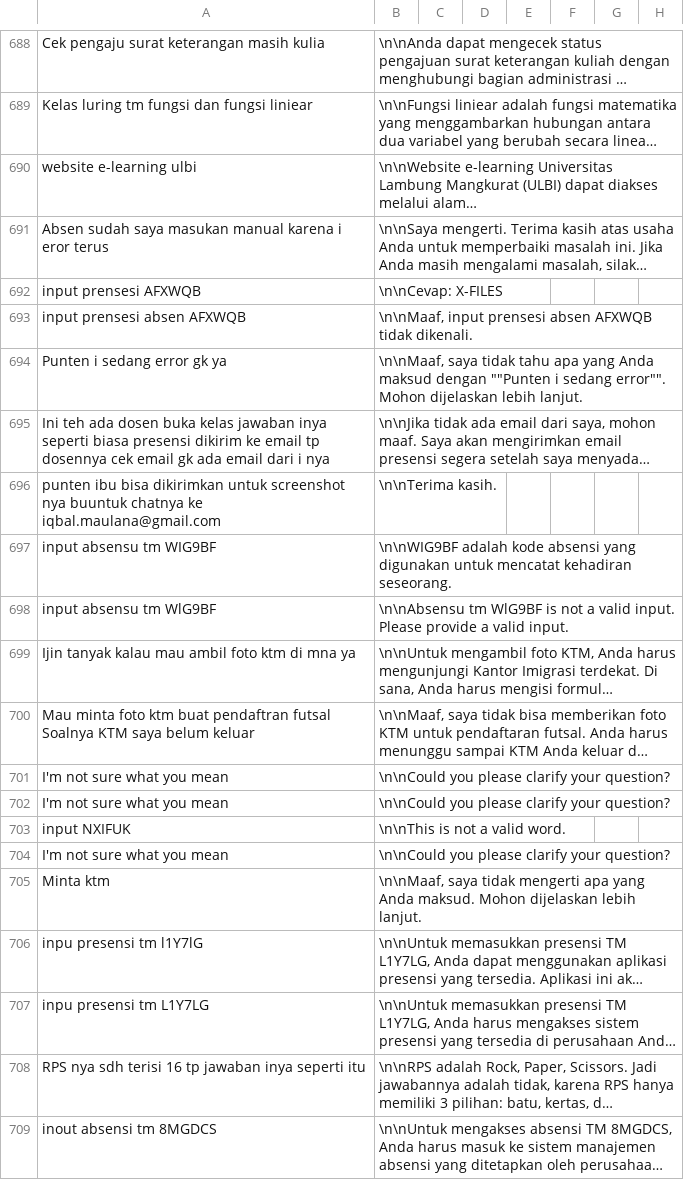
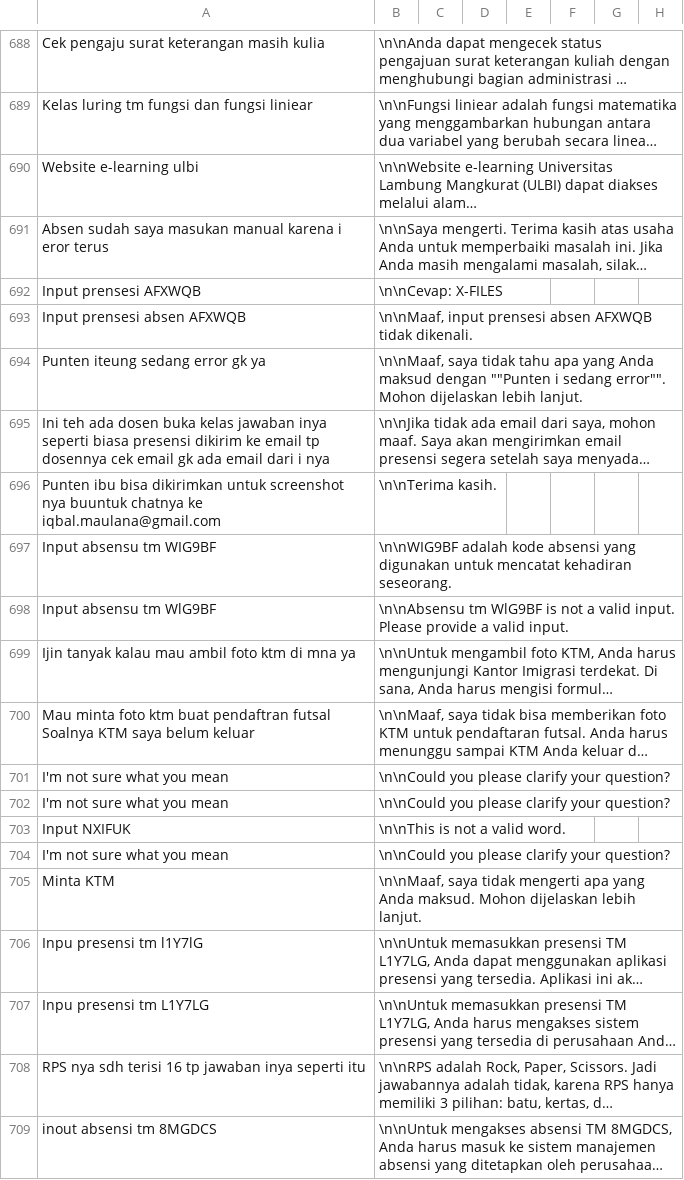
Before and after one commit to cerdas-buatan/dataset, a CSV file: dataset/dipa-cleaning 5252-6001/dataset-a.csv, drawn as a sheet; only a part is shown, gaps mark what is left out; long unchanged cells end in …; the diff names each change by its address in the sheet, - before the commit and + after, or states it on an @@ line.

Commit message:
clean4

```diff
--- a/dataset/dipa-cleaning 5252-6001/dataset-a.csv
+++ b/dataset/dipa-cleaning 5252-6001/dataset-a.csv
-A690: website e-learning ulbi
+A690: Website e-learning ulbi
-A692: input prensesi AFXWQB
+A692: Input prensesi AFXWQB
-A693: input prensesi absen AFXWQB
+A693: Input prensesi absen AFXWQB
-A694: Punten i sedang error gk ya
+A694: Punten iteung sedang error gk ya
-A696: punten ibu bisa…
+A696: Punten ibu bisa…
-A697: input absensu tm WIG9BF
+A697: Input absensu tm WIG9BF
-A698: input absensu tm WlG9BF
+A698: Input absensu tm WlG9BF
-A703: input NXIFUK
+A703: Input NXIFUK
-A705: Minta ktm
+A705: Minta KTM
-A706: inpu presensi tm l1Y7lG
+A706: Inpu presensi tm l1Y7lG
-A707: inpu presensi tm L1Y7LG
+A707: Inpu presensi tm L1Y7LG
```
